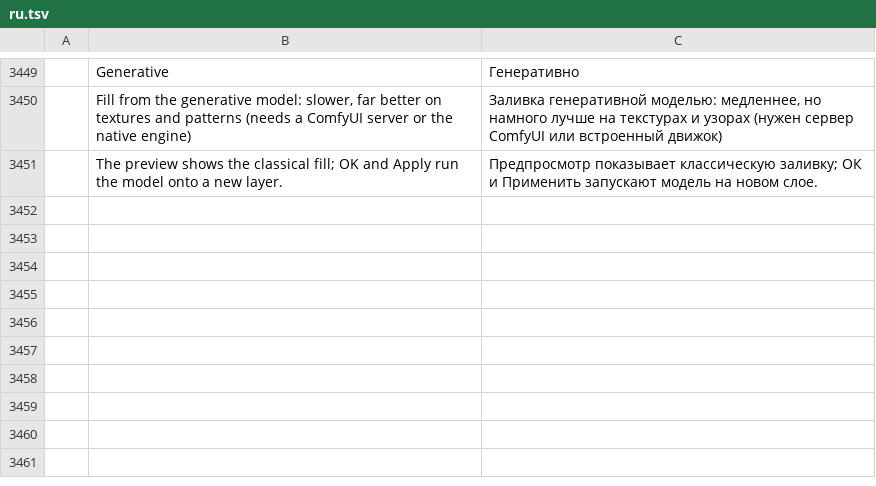
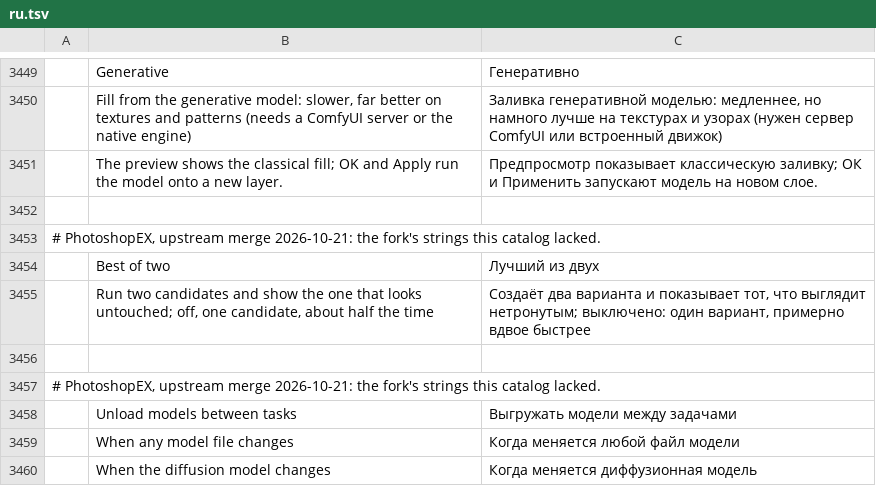
Before and after one commit to CodyChuGit/comfy-photocraft, a TSV file: crates/ui-egui/src/i18n/ru.tsv, drawn as a sheet; only a part is shown, gaps mark what is left out; the diff names each change by its address in the sheet, - before the commit and + after, or states it on an @@ line.

```diff
--- a/crates/ui-egui/src/i18n/ru.tsv
+++ b/crates/ui-egui/src/i18n/ru.tsv
+row 3452: (empty)
+row 3453: # PhotoshopEX, upstream merge 2026-10-21: the fork's strings this catalog lacked.
+row 3454:  | Best of two | Лучший из двух
+row 3455:  | Run two candidates and show the one that looks untouched; off, one candidate, about half the time | Создаёт два варианта и показывает тот, что выглядит нетронутым; выключено: один вариант, примерно вдвое быстрее
+row 3456: (empty)
+row 3457: # PhotoshopEX, upstream merge 2026-10-21: the fork's strings this catalog lacked.
+row 3458:  | Unload models between tasks | Выгружать модели между задачами
+row 3459:  | When any model file changes | Когда меняется любой файл модели
+row 3460:  | When the diffusion model changes | Когда меняется диффузионная модель
```
Also changed, not shown: crates/ui-egui/src/i18n/el.tsv, crates/ui-egui/src/i18n/ja.tsv, 32 other files.
